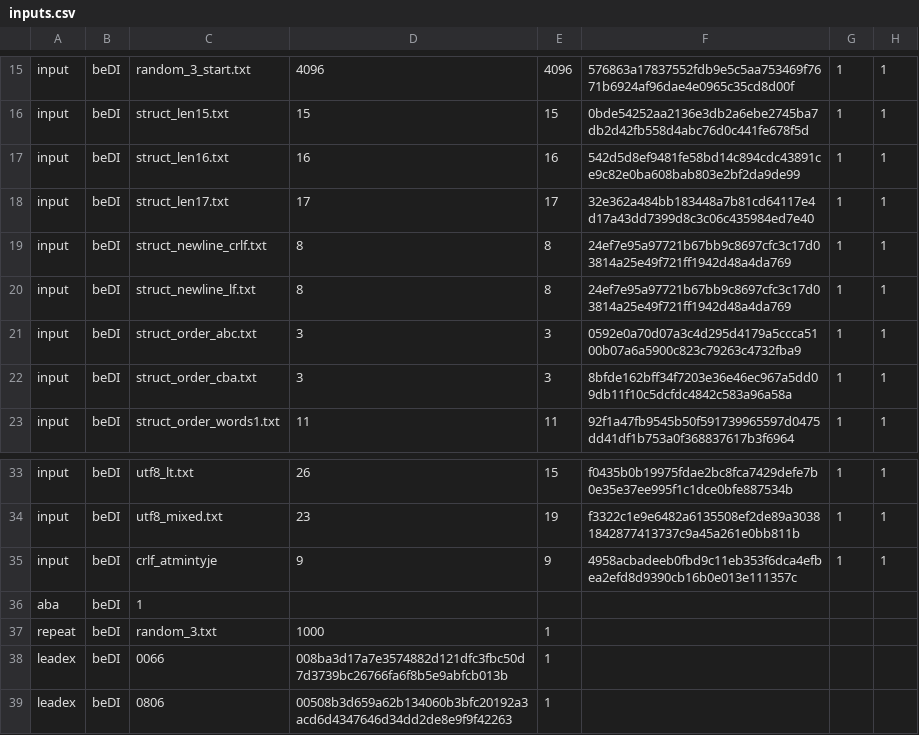
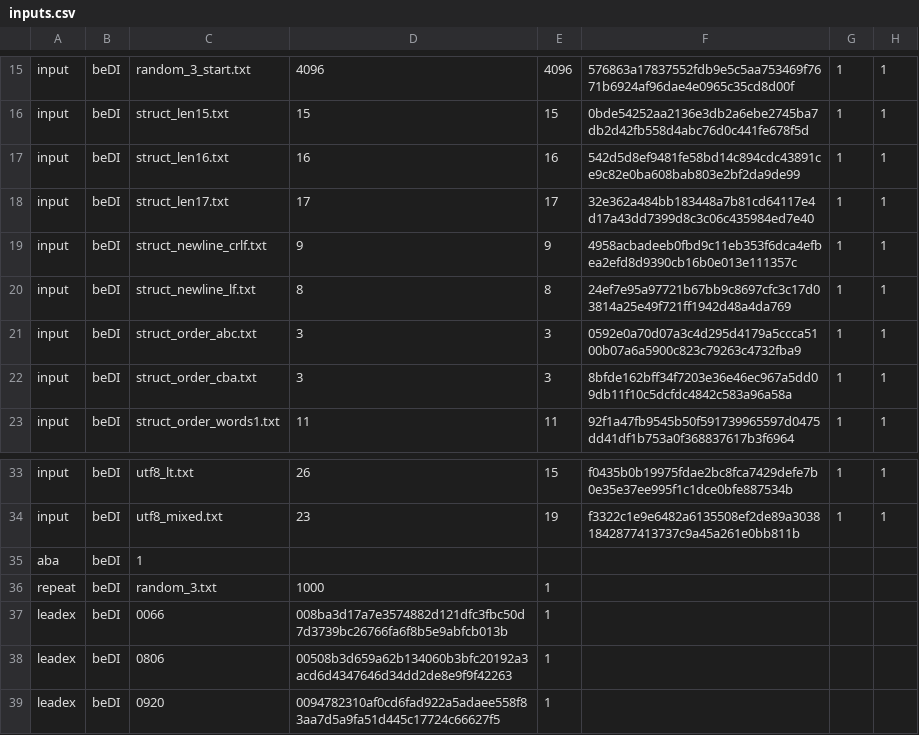
Before and after one commit to Mizerd/BGT_1, a CSV file: Joringis-no AI/results/raw/inputs.csv, drawn as a sheet; only a part is shown, gaps mark what is left out; the shorter side is filled out with more unchanged rows.

Commit message:
Regenerate Ratas exp1 results after CRLF fixture fix

```diff
--- a/Joringis-no AI/results/raw/inputs.csv
+++ b/Joringis-no AI/results/raw/inputs.csv
@@ -18,3 +18,3 @@ input,beDI,struct_len16.txt,16,16,542d5d8ef9481fe58bd14c894cdc43891ce9c82e0ba608
 input,beDI,struct_len17.txt,17,17,32e362a484bb183448a7b81cd64117e4d17a43dd7399d8c3c06c435984ed7e40,1,1
-input,beDI,struct_newline_crlf.txt,8,8,24ef7e95a97721b67bb9c8697cfc3c17d03814a25e49f721ff1942d48a4da769,1,1
+input,beDI,struct_newline_crlf.txt,9,9,4958acbadeeb0fbd9c11eb353f6dca4efbea2efd8d9390cb16b0e013e111357c,1,1
 input,beDI,struct_newline_lf.txt,8,8,24ef7e95a97721b67bb9c8697cfc3c17d03814a25e49f721ff1942d48a4da769,1,1
@@ -34,3 +34,2 @@ input,beDI,utf8_lt.txt,26,15,f0435b0b19975fdae2bc8fca7429defe7b0e35e37ee995f1c1d
 input,beDI,utf8_mixed.txt,23,19,f3322c1e9e6482a6135508ef2de89a30381842877413737c9a45a261e0bb811b,1,1
-input,beDI,crlf_atmintyje,9,9,4958acbadeeb0fbd9c11eb353f6dca4efbea2efd8d9390cb16b0e013e111357c,1,1
 aba,beDI,1
```
Also changed, not shown: Joringis-no AI/results/raw/cli.csv, 2 other files.
